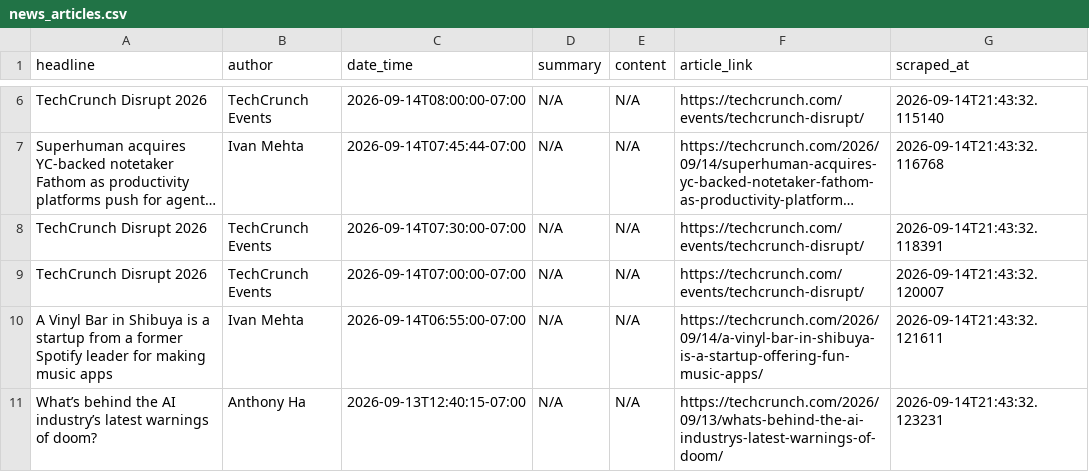
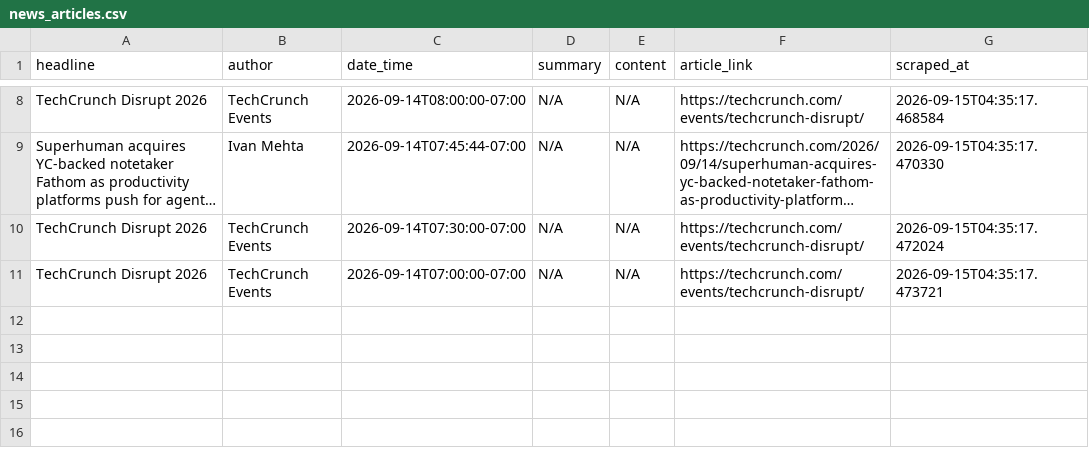
Before and after one commit to rexxgit/webscarpingportfolio, a CSV file: output/news_articles.csv, drawn as a sheet; only a part is shown, gaps mark what is left out; long unchanged cells end in …; removed rows and columns are numbered as before the commit, all else as after; the diff covers the shown part only; the diff names each change by its address in the sheet, - before the commit and + after, or states it on an @@ line.

```diff
--- a/output/news_articles.csv
+++ b/output/news_articles.csv
-G8 (scraped_at): 2026-09-14T21:43:32.115140
+G8 (scraped_at): 2026-09-15T04:35:17.468584
-G9 (scraped_at): 2026-09-14T21:43:32.116768
+G9 (scraped_at): 2026-09-15T04:35:17.470330
-G10 (scraped_at): 2026-09-14T21:43:32.118391
+G10 (scraped_at): 2026-09-15T04:35:17.472024
-G11 (scraped_at): 2026-09-14T21:43:32.120007
+G11 (scraped_at): 2026-09-15T04:35:17.473721
-row 10: A Vinyl Bar in Shibuya is a startup from a former Spotify leader for making music apps | Ivan Mehta | 2026-09-14T06:55:00-07:00 | N/A | N/A | https://techcrunch.com/2026/09/14/a-vinyl-bar-in-shibuya-is-a-startup-offering-fun-music-apps/ | 2026-09-14T21:43:32.121611
-row 11: What’s behind the AI industry’s latest warnings of doom? | Anthony Ha | 2026-09-13T12:40:15-07:00 | N/A | N/A | https://techcrunch.com/2026/09/13/whats-behind-the-ai-industrys-latest-warnings-of-doom/ | 2026-09-14T21:43:32.123231
```
Also changed, not shown: 2 added rows and 6 edited cells elsewhere in this file, 1 other file.
